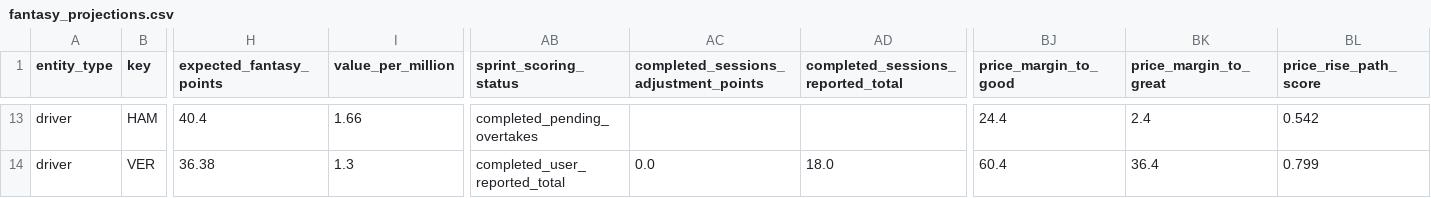
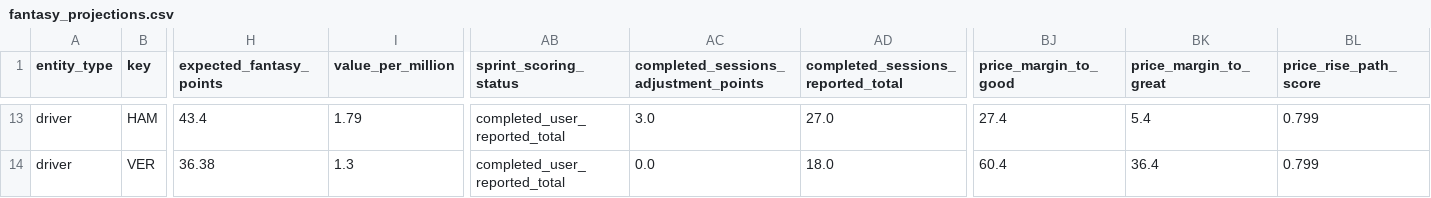
Before and after one commit to filipeoliveiraanalytics/gpfantasypredictor, a CSV file: data/fantasy_projections.csv, drawn as a sheet; only a part is shown, gaps mark what is left out; the diff covers the shown part only; the diff names each change by its address in the sheet, - before the commit and + after, or states it on an @@ line.

Commit message:
Updated with total fantasy points

```diff
--- a/data/fantasy_projections.csv
+++ b/data/fantasy_projections.csv
-H13 (expected_fantasy_points): 40.4
+H13 (expected_fantasy_points): 43.4
-I13 (value_per_million): 1.66
+I13 (value_per_million): 1.79
-AB13 (sprint_scoring_status): completed_pending_overtakes
+AB13 (sprint_scoring_status): completed_user_reported_total
-AC13: (empty)
+AC13: 3.0
-AD13: (empty)
+AD13: 27.0
-BJ13 (price_margin_to_good): 24.4
+BJ13 (price_margin_to_good): 27.4
-BK13 (price_margin_to_great): 2.4
+BK13 (price_margin_to_great): 5.4
-BL13 (price_rise_path_score): 0.542
+BL13 (price_rise_path_score): 0.799
```
Also changed, not shown: 1 added row, 1 removed row and 57 edited cells elsewhere in this file.
